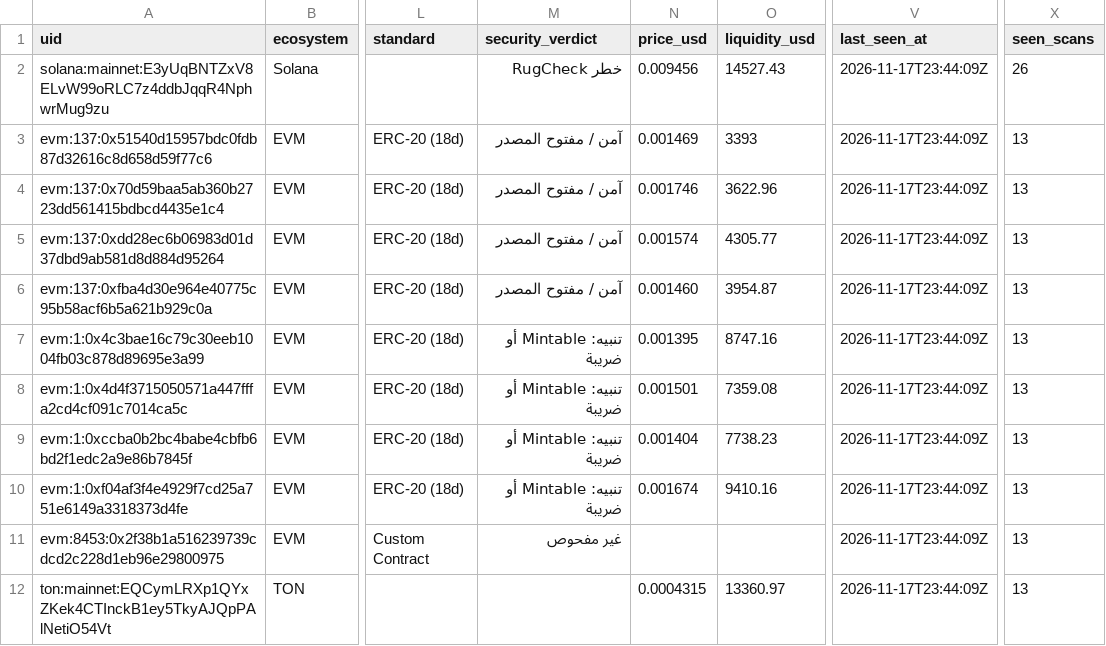
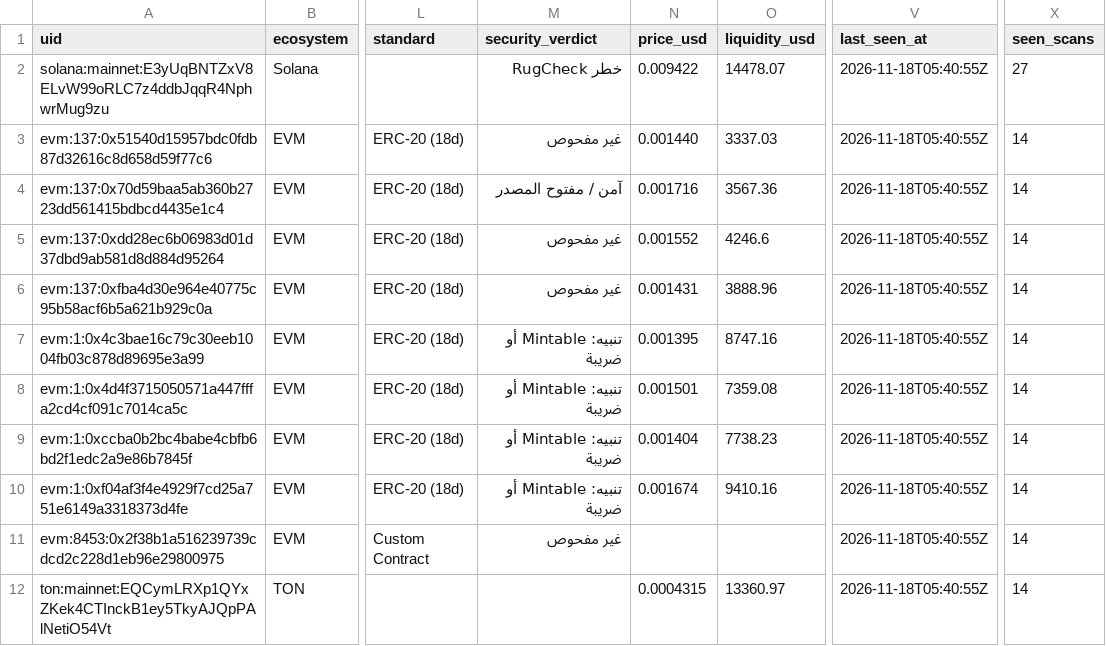
Before and after one commit to elyousfired/omnirpc-mining-arbitrage, a CSV file: mining_registry.csv, drawn as a sheet; only a part is shown, gaps mark what is left out; the diff covers the shown part only; the diff names each change by its address in the sheet, - before the commit and + after, or states it on an @@ line.

```diff
--- a/mining_registry.csv
+++ b/mining_registry.csv
-N2 (price_usd): 0.009456
+N2 (price_usd): 0.009422
-O2 (liquidity_usd): 14527.43
+O2 (liquidity_usd): 14478.07
-V2:V12 (last_seen_at): 2026-11-17T23:44:09Z
+V2:V12 (last_seen_at): 2026-11-18T05:40:55Z
-X2 (seen_scans): 26
+X2 (seen_scans): 27
-M3 (security_verdict): آمن / مفتوح المصدر
+M3 (security_verdict): غير مفحوص
-N3 (price_usd): 0.001469
+N3 (price_usd): 0.001440
-O3 (liquidity_usd): 3393
+O3 (liquidity_usd): 3337.03
-X3:X12 (seen_scans): 13
+X3:X12 (seen_scans): 14
-N4 (price_usd): 0.001746
+N4 (price_usd): 0.001716
-O4 (liquidity_usd): 3622.96
+O4 (liquidity_usd): 3567.36
-M5:M6 (security_verdict): آمن / مفتوح المصدر
+M5:M6 (security_verdict): غير مفحوص
-N5 (price_usd): 0.001574
+N5 (price_usd): 0.001552
-O5 (liquidity_usd): 4305.77
+O5 (liquidity_usd): 4246.6
-N6 (price_usd): 0.001460
+N6 (price_usd): 0.001431
-O6 (liquidity_usd): 3954.87
+O6 (liquidity_usd): 3888.96
```
Also changed, not shown: 153 edited cells elsewhere in this file, onchain_mining_candidates.csv, 3 other files.
